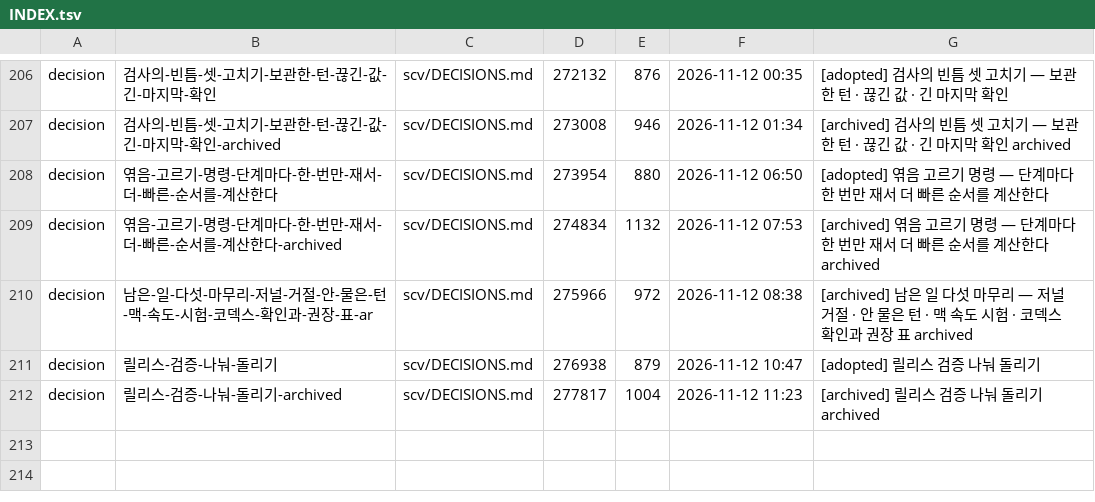
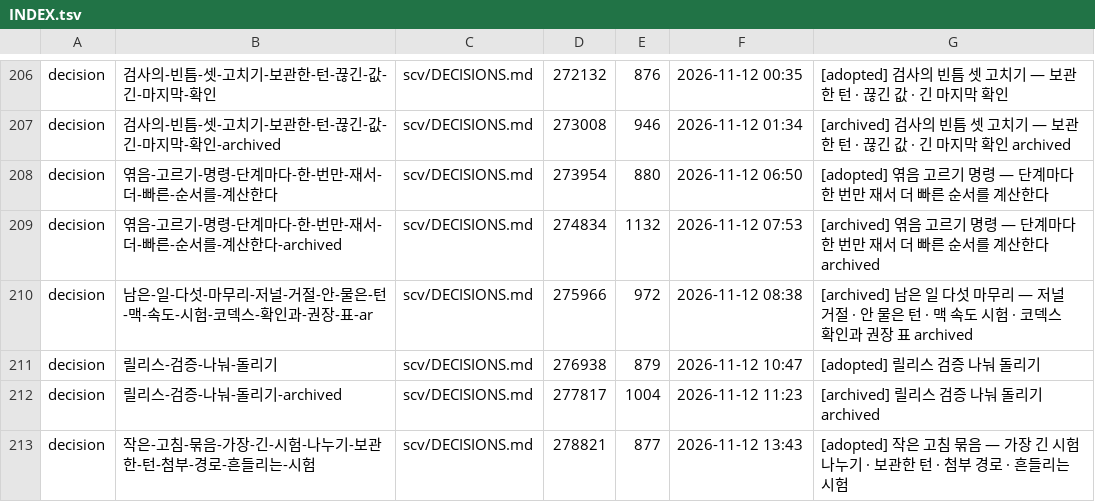
Before and after one commit to wookiya1364/scv-core, a TSV file: scv/INDEX.tsv, drawn as a sheet; only a part is shown, gaps mark what is left out.

```diff
--- a/scv/INDEX.tsv
+++ b/scv/INDEX.tsv
@@ -212 +212,2 @@ decision	릴리스-검증-나눠-돌리기	scv/DECISIONS.md	276938	879	2026-11-1
 decision	릴리스-검증-나눠-돌리기-archived	scv/DECISIONS.md	277817	1004	2026-11-12 11:23	[archived] 릴리스 검증 나눠 돌리기 archived
+decision	작은-고침-묶음-가장-긴-시험-나누기-보관한-턴-첨부-경로-흔들리는-시험	scv/DECISIONS.md	278821	877	2026-11-12 13:43	[adopted] 작은 고침 묶음 — 가장 긴 시험 나누기 · 보관한 턴 · 첨부 경로 · 흔들리는 시험
```
Also changed, not shown: 5 other files.
